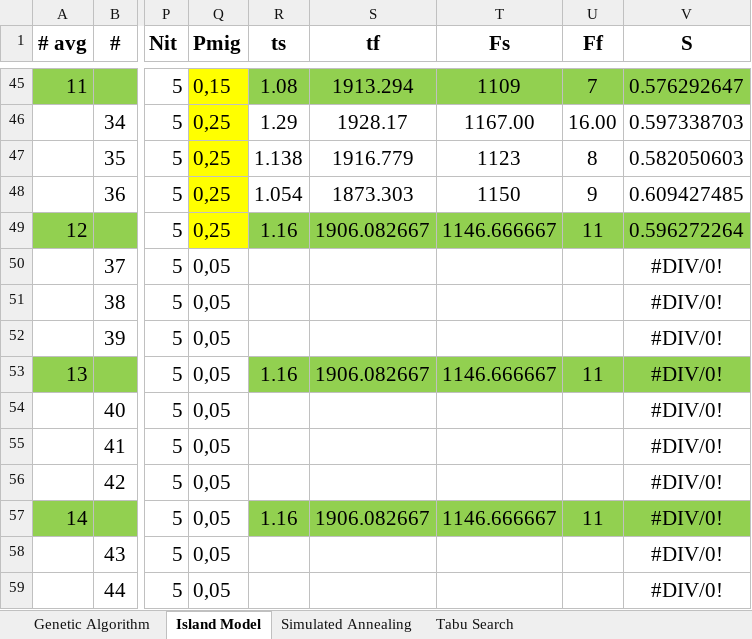
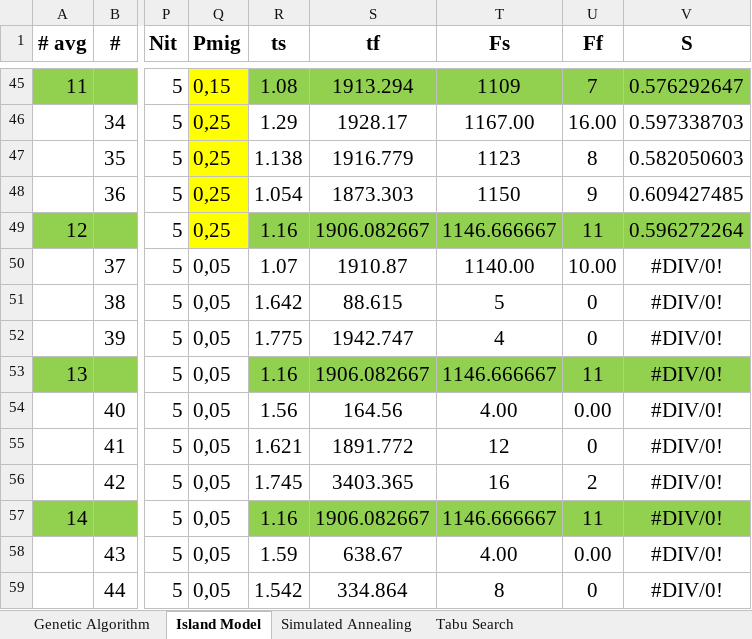
Before and after one commit to kirillmedvedev13/NUZPprojectSchedule, an Excel workbook: server/resource/Tests.xlsx, sheet Island Model, drawn as a sheet; only a part is shown, gaps mark what is left out; values as stored, in another font and other column widths than the file's, no borders; the diff covers the shown part only; the diff names each change by its address in the sheet, - before the commit and + after, or states it on an @@ line.

```diff
--- a/server/resource/Tests.xlsx (sheet Island Model)
+++ b/server/resource/Tests.xlsx (sheet Island Model)
-R50 (ts): (empty)
+R50 (ts): 1.07
-S50 (tf): (empty)
+S50 (tf): 1910.87
-T50 (Fs): (empty)
+T50 (Fs): 1140.00
-U50 (Ff): (empty)
+U50 (Ff): 10.00
-R51 (ts): (empty)
+R51 (ts): 1.642
-S51 (tf): (empty)
+S51 (tf): 88.615
-T51 (Fs): (empty)
+T51 (Fs): 5
-U51:U52 (Ff): (empty)
+U51:U52 (Ff): 0
-R52 (ts): (empty)
+R52 (ts): 1.775
-S52 (tf): (empty)
+S52 (tf): 1942.747
-T52 (Fs): (empty)
+T52 (Fs): 4
-R54 (ts): (empty)
+R54 (ts): 1.56
-S54 (tf): (empty)
+S54 (tf): 164.56
-T54 (Fs): (empty)
+T54 (Fs): 4.00
-U54 (Ff): (empty)
+U54 (Ff): 0.00
-R55 (ts): (empty)
+R55 (ts): 1.621
-S55 (tf): (empty)
+S55 (tf): 1891.772
-T55 (Fs): (empty)
+T55 (Fs): 12
-U55 (Ff): (empty)
+U55 (Ff): 0
-R56 (ts): (empty)
+R56 (ts): 1.745
-S56 (tf): (empty)
+S56 (tf): 3403.365
-T56 (Fs): (empty)
+T56 (Fs): 16
-U56 (Ff): (empty)
+U56 (Ff): 2
-R58 (ts): (empty)
+R58 (ts): 1.59
-S58 (tf): (empty)
+S58 (tf): 638.67
-T58 (Fs): (empty)
+T58 (Fs): 4.00
-U58 (Ff): (empty)
+U58 (Ff): 0.00
-R59 (ts): (empty)
+R59 (ts): 1.542
-S59 (tf): (empty)
+S59 (tf): 334.864
-T59 (Fs): (empty)
+T59 (Fs): 8
-U59 (Ff): (empty)
+U59 (Ff): 0
```
Also changed, not shown: 1 added row and 16 edited cells elsewhere in this sheet, sheet Genetic Algorithm, 5 other files.
